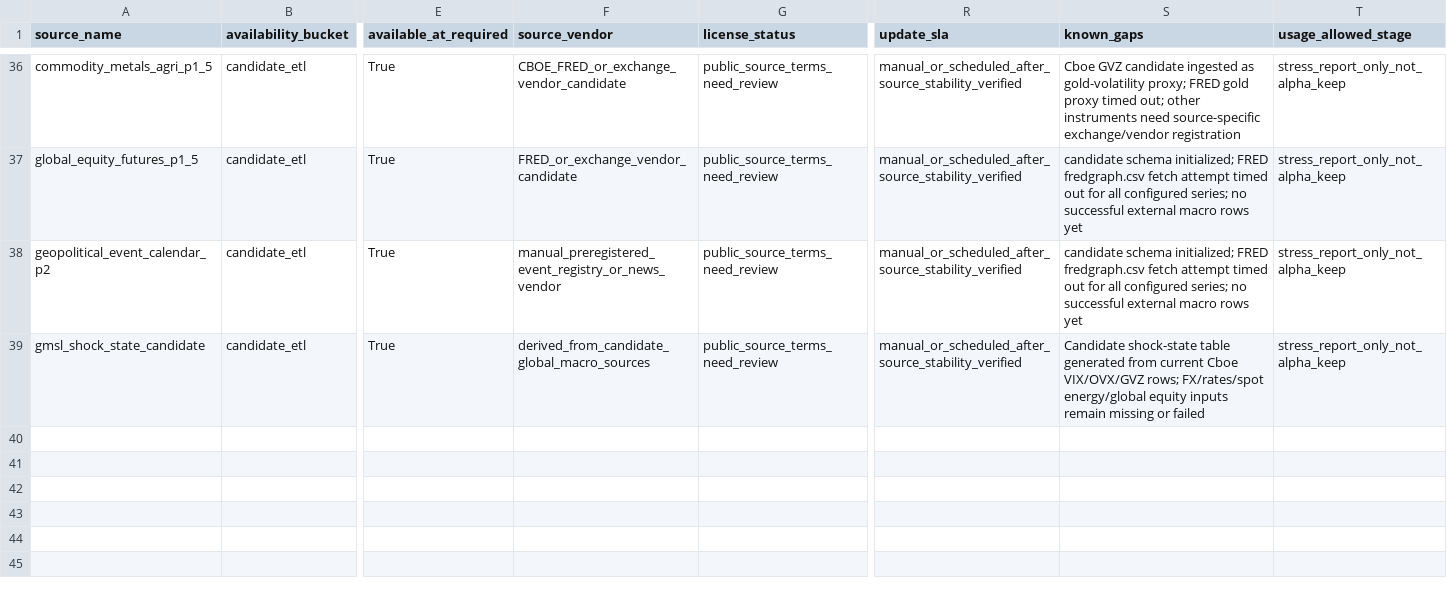
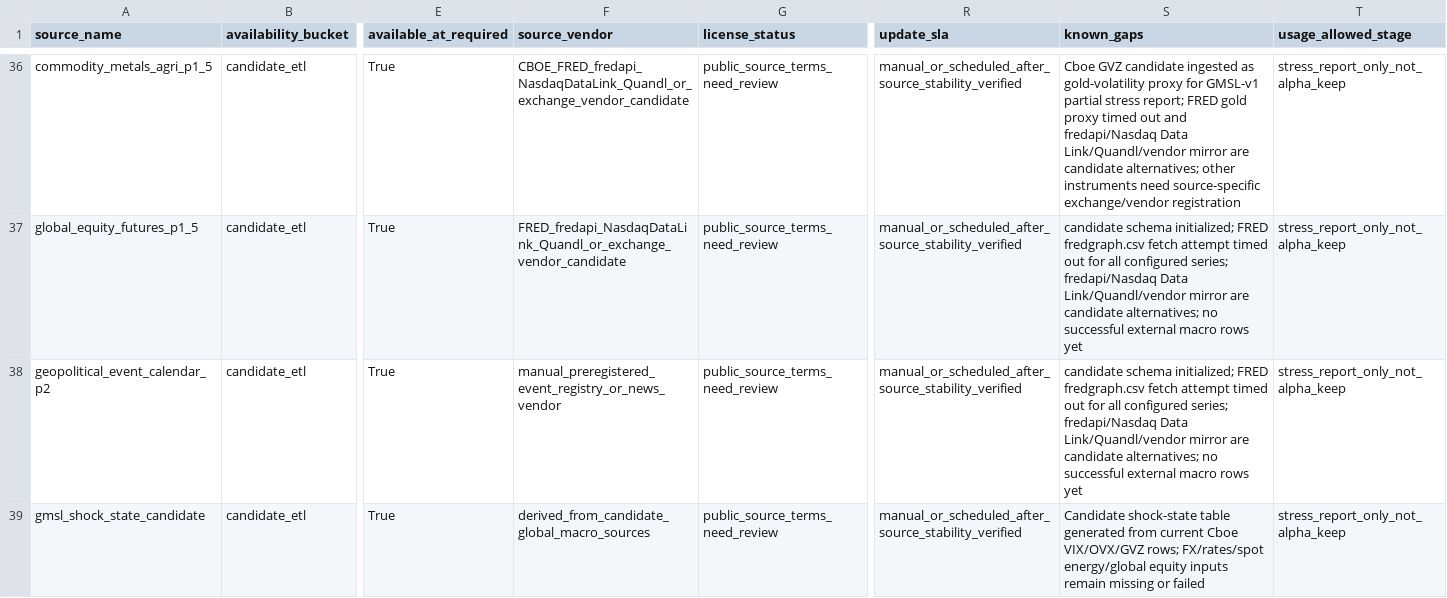
Before and after one commit to dance9527-lab/quant-strategy-study-plan, a CSV file: external_data_sources.csv, drawn as a sheet; only a part is shown, gaps mark what is left out; the diff covers the shown part only; the diff names each change by its address in the sheet, - before the commit and + after, or states it on an @@ line.

```diff
--- a/external_data_sources.csv
+++ b/external_data_sources.csv
-F36 (source_vendor): CBOE_FRED_or_exchange_vendor_candidate
+F36 (source_vendor): CBOE_FRED_fredapi_NasdaqDataLink_Quandl_or_exchange_vendor_candidate
-S36 (known_gaps): …as gold-volatility proxy; FRED gold proxy timed out; other instruments…
+S36 (known_gaps): …as gold-volatility proxy for GMSL-v1 partial stress report; FRED gold proxy timed out and fredapi/Nasdaq Data Link/Quandl/vendor mirror are candidate alternatives; other instruments…
-F37 (source_vendor): FRED_or_exchange_vendor_candidate
+F37 (source_vendor): FRED_fredapi_NasdaqDataLink_Quandl_or_exchange_vendor_candidate
-S37:S38 (known_gaps): …configured series; no successful…
+S37:S38 (known_gaps): …configured series; fredapi/Nasdaq Data Link/Quandl/vendor mirror are candidate alternatives; no successful…
```
Also changed, not shown: 37 edited cells elsewhere in this file, 6 other files.
